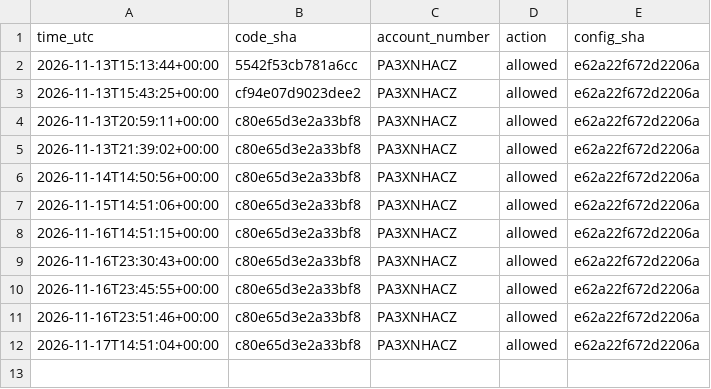
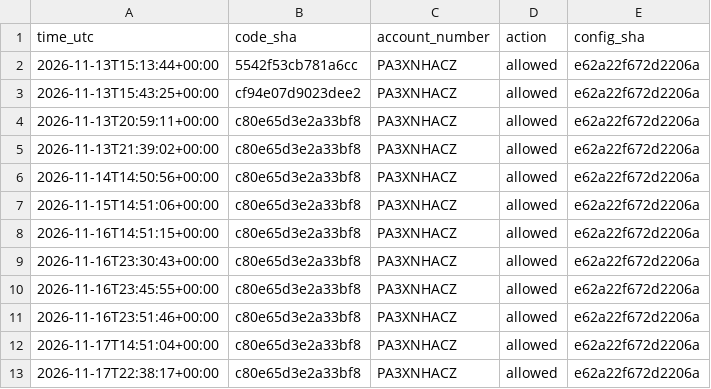
Before and after one commit to satyam-kumar-singh-sys/finrl-gfc-sxtym, a CSV file: logs/provenance.csv, drawn as a sheet.

```diff
--- a/logs/provenance.csv
+++ b/logs/provenance.csv
@@ -12 +12,2 @@ time_utc,code_sha,account_number,action,config_sha
 2026-11-17T14:51:04+00:00,c80e65d3e2a33bf8,PA3XNHACZ,allowed,e62a22f672d2206a
+2026-11-17T22:38:17+00:00,c80e65d3e2a33bf8,PA3XNHACZ,allowed,e62a22f672d2206a
```
Also changed, not shown: logs/decisions.csv, results/equity_curve.csv.
